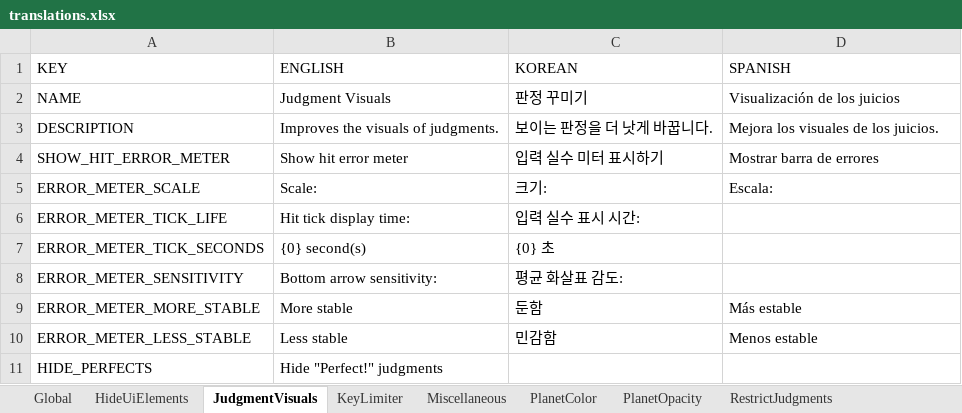
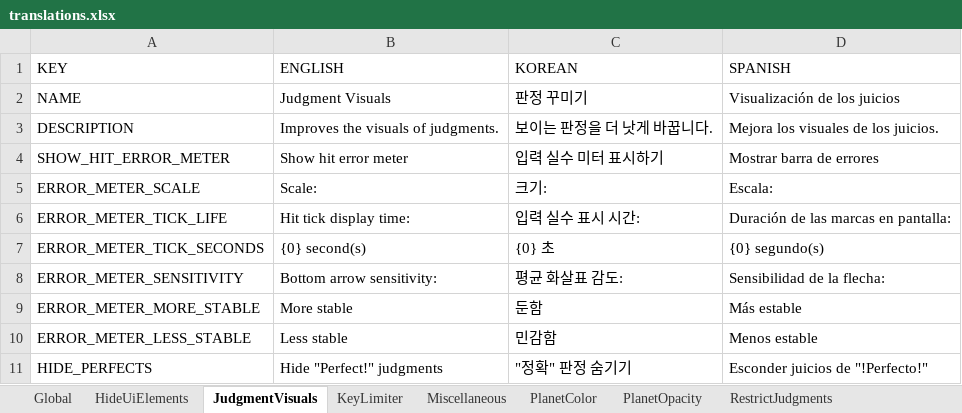
Before and after one commit to PizzaLovers007/AdofaiTweaks, an Excel workbook: AdofaiTweaks.Generator/translations.xlsx, sheet JudgmentVisuals, drawn as a sheet; values as stored, in another font and other column widths than the file's, no borders; the diff names each change by its address in the sheet, - before the commit and + after, or states it on an @@ line.

```diff
--- a/AdofaiTweaks.Generator/translations.xlsx (sheet JudgmentVisuals)
+++ b/AdofaiTweaks.Generator/translations.xlsx (sheet JudgmentVisuals)
-D6 (SPANISH): (empty)
+D6 (SPANISH): Duración de las marcas en pantalla:
-D7 (SPANISH): (empty)
+D7 (SPANISH): {0} segundo(s)
-D8 (SPANISH): (empty)
+D8 (SPANISH): Sensibilidad de la flecha:
-C11 (KOREAN): (empty)
+C11 (KOREAN): "정확" 판정 숨기기
-D11 (SPANISH): (empty)
+D11 (SPANISH): Esconder juicios de "!Perfecto!"
```
Also changed, not shown: 2 other files.
